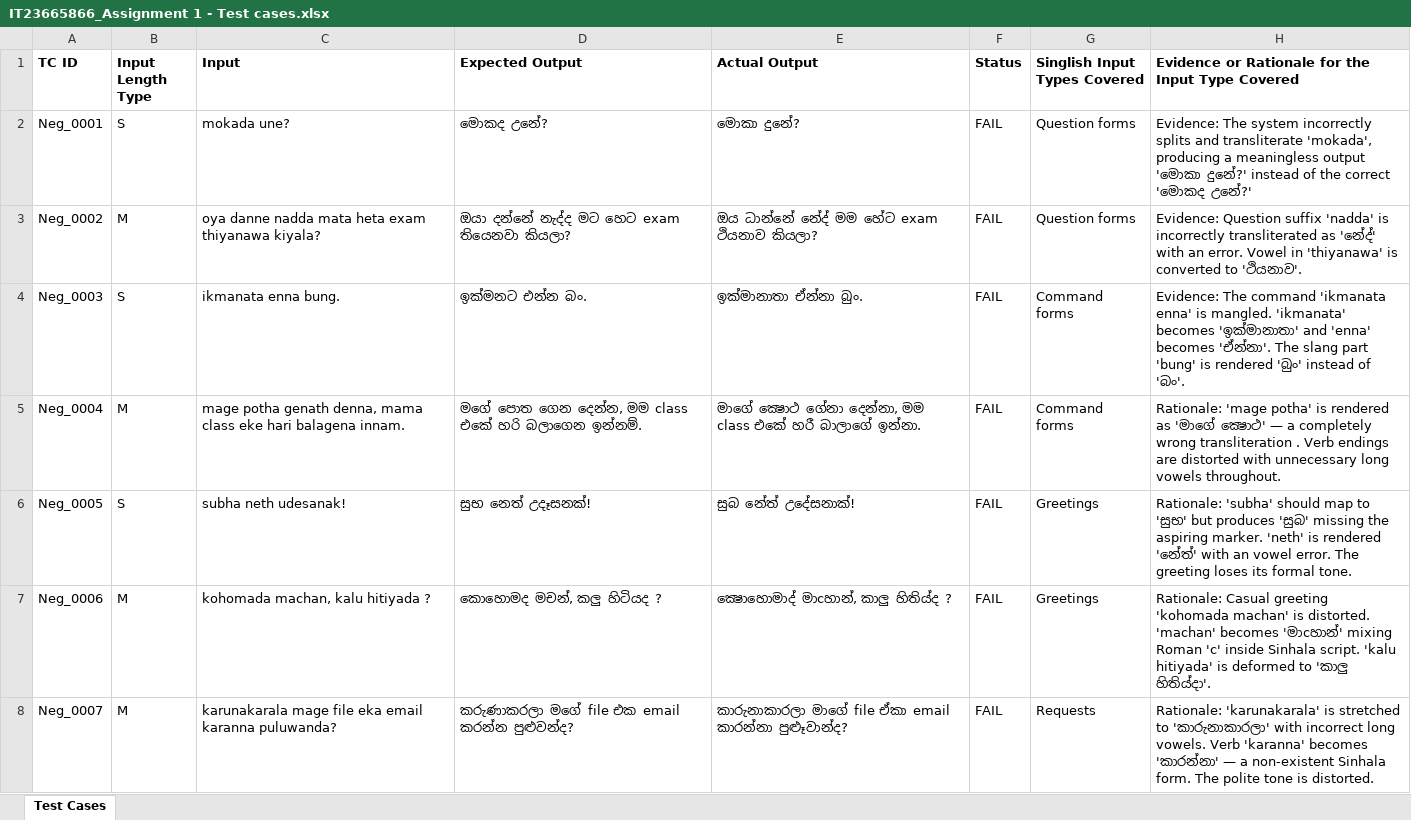
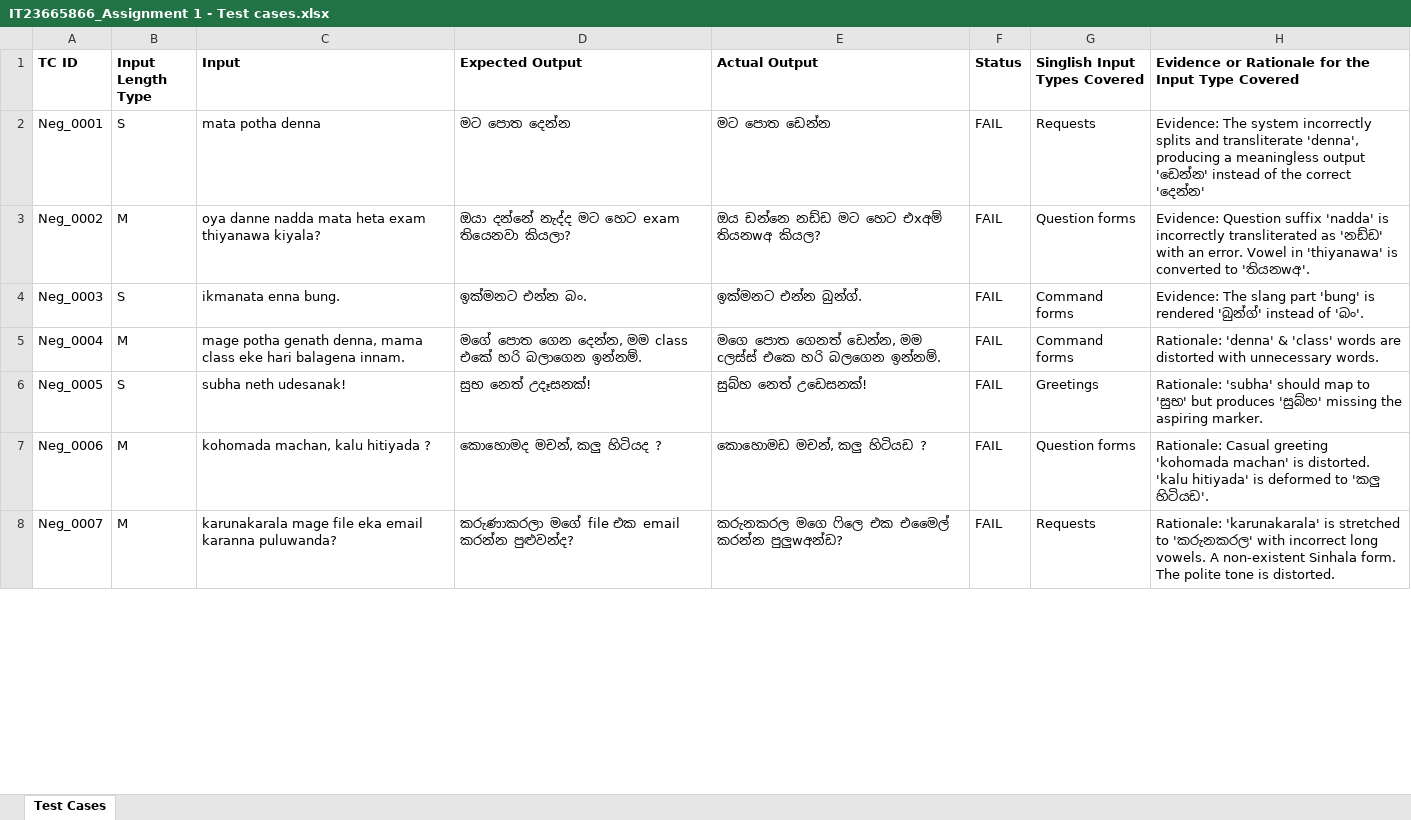
Before and after one commit to YasassriThamaliEkanayaka/IT23665866_ITPM_ASSIGNMENT_01, an Excel workbook: IT23665866_Assignment 1 - Test cases.xlsx, sheet Test Cases, drawn as a sheet; only a part is shown; values as stored, in another font and other column widths than the file's, no borders; the diff covers the shown part only; the diff names each change by its address in the sheet, - before the commit and + after, or states it on an @@ line.

Commit message:
Update test automation files

```diff
--- a/IT23665866_Assignment 1 - Test cases.xlsx (sheet Test Cases)
+++ b/IT23665866_Assignment 1 - Test cases.xlsx (sheet Test Cases)
-C2 (Input): mokada une?
+C2 (Input): mata potha denna
-D2 (Expected Output): මොකද උනේ?
+D2 (Expected Output): මට පොත දෙන්න
-E2 (Actual Output): මොකා දුනේ?
+E2 (Actual Output): මට පොත ඩෙන්න
-G2 (Singlish Input Types Covered): Question forms
+G2 (Singlish Input Types Covered): Requests
-H2: …and transliterate 'mokada', producing a meaningless output 'මොකා දුනේ?' instead of the correct 'මොකද උනේ?'
+H2: …and transliterate 'denna', producing a meaningless output 'ඩෙන්න' instead of the correct 'දෙන්න'
-E3 (Actual Output): ඔය ධාන්නේ නේද් මම හේට exam ථියනාව කියලා?
+E3 (Actual Output): ඔය ඩන්නෙ නඩ්ඩ මට හෙට එxඅම් තියනwඅ කියල?
-H3: …transliterated as 'නේද්' with an error. Vowel in 'thiyanawa' is converted to 'ථියනාව'.
+H3: …transliterated as 'නඩ්ඩ' with an error. Vowel in 'thiyanawa' is converted to 'තියනwඅ'.
-E4 (Actual Output): ඉක්මානාතා ඒන්නා බුං.
+E4 (Actual Output): ඉක්මනට එන්න බුන්ග්.
-H4: Evidence: The command 'ikmanata enna' is mangled. 'ikmanata' becomes 'ඉක්මානාතා' and 'enna' becomes 'ඒන්නා'. The slang part 'bung' is rendered 'බුං' instead of…
+H4: Evidence: The slang part 'bung' is rendered 'බුන්ග්' instead of…
-E5 (Actual Output): මාගේ ක්‍ෂොථ ගේනා දෙන්නා, මම class එකේ හරී බාලාගේ ඉන්නා.
+E5 (Actual Output): මගෙ පොත ගෙනත් ඩෙන්න, මම cලස්ස් එකෙ හරි බලගෙන ඉන්නම්.
-H5: Rationale: 'mage potha' is rendered as 'මාගේ ක්‍ෂොථ' — a completely wrong transliteration . Verb endings are distorted with unnecessary long vowels throughout.
+H5: Rationale: 'denna' & 'class' words are distorted with unnecessary words.
-E6 (Actual Output): සුබ නේත් උදේසනාක්!
+E6 (Actual Output): සුබ්හ නෙත් උඩෙසනක්!
-H6: …but produces 'සුබ' missing the aspiring marker. 'neth' is rendered 'නේත්' with an vowel error. The greeting loses its formal tone.
+H6: …but produces 'සුබ්හ' missing the aspiring marker.
-E7 (Actual Output): ක්‍ෂොහොමාද් මාcහාන්, කාලු හිතිය්ද ?
+E7 (Actual Output): කොහොමඩ මචන්, කලු හිටියඩ ?
-G7 (Singlish Input Types Covered): Greetings
+G7 (Singlish Input Types Covered): Question forms
-H7: …is distorted. 'machan' becomes 'මාcහාන්' mixing Roman 'c' inside Sinhala script. 'kalu hitiyada' is deformed to 'කාලු හිතිය්දා'.
+H7: …is distorted. 'kalu hitiyada' is deformed to 'කලු හිටියඩ'.
-E8 (Actual Output): කාරුනාකාරලා මාගේ file ඒකා email කාරන්නා පුළූවාන්ද?
+E8 (Actual Output): කරුනකරල මගෙ ෆිලෙ එක එමෛල් කරන්න පුලුwඅන්ඩ?
-H8: …stretched to 'කාරුනාකාරලා' with incorrect long vowels. Verb 'karanna' becomes 'කාරන්නා' — a non-existent Sinhala…
+H8: …stretched to 'කරුනකරල' with incorrect long vowels. A non-existent Sinhala…
```
Also changed, not shown: 130 edited cells elsewhere in this sheet, 1 other file.
